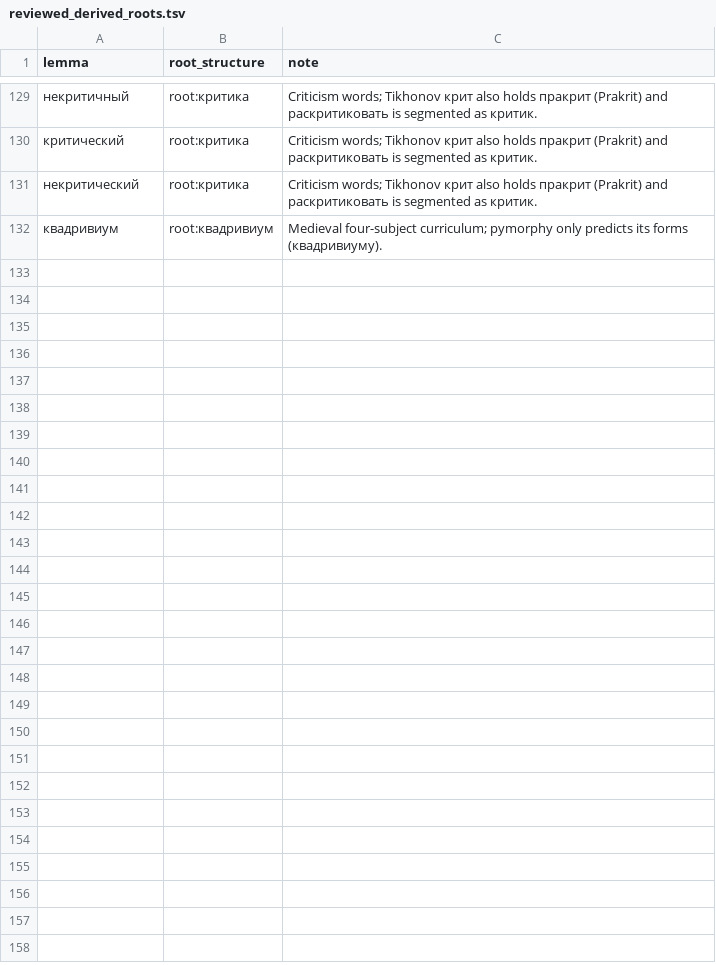
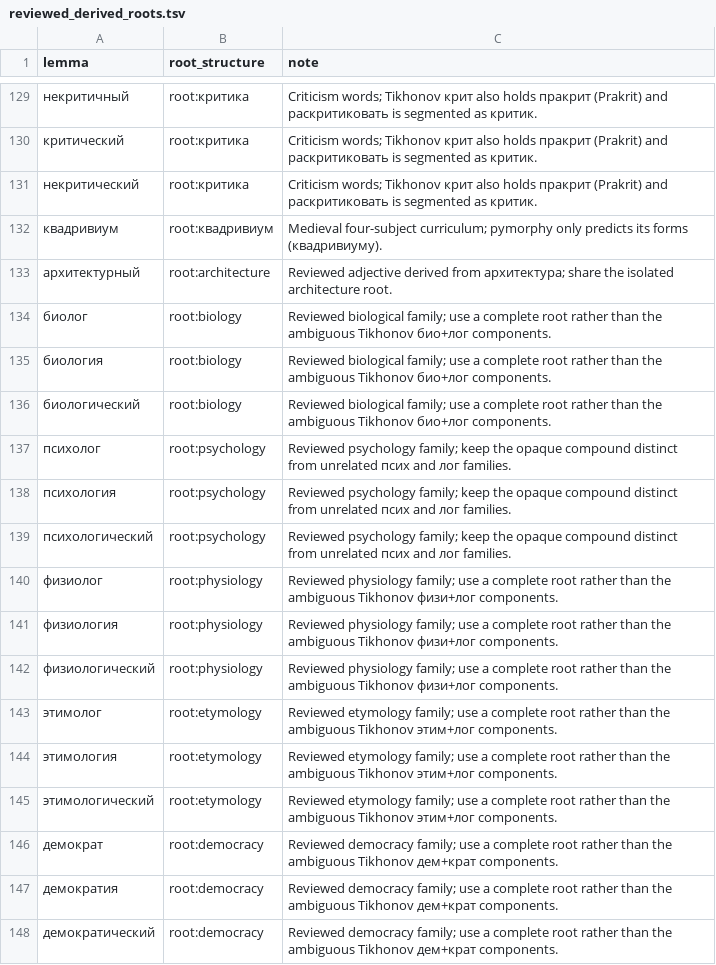
Before and after one commit to andrewgark/interoves_django, a TSV file: games/censorly/lexical/data/reviewed_derived_roots.tsv, drawn as a sheet; only a part is shown, gaps mark what is left out.

Commit message:
Fix Censorly lexical match cases

```diff
--- a/games/censorly/lexical/data/reviewed_derived_roots.tsv
+++ b/games/censorly/lexical/data/reviewed_derived_roots.tsv
@@ -132 +132,17 @@ lemma	root_structure	note
 квадривиум	root:квадривиум	Medieval four-subject curriculum; pymorphy only predicts its forms (квадривиуму).
+архитектурный	root:architecture	Reviewed adjective derived from архитектура; share the isolated architecture root.
+биолог	root:biology	Reviewed biological family; use a complete root rather than the ambiguous Tikhonov био+лог components.
+биология	root:biology	Reviewed biological family; use a complete root rather than the ambiguous Tikhonov био+лог components.
+биологический	root:biology	Reviewed biological family; use a complete root rather than the ambiguous Tikhonov био+лог components.
+психолог	root:psychology	Reviewed psychology family; keep the opaque compound distinct from unrelated псих and лог families.
+психология	root:psychology	Reviewed psychology family; keep the opaque compound distinct from unrelated псих and лог families.
+психологический	root:psychology	Reviewed psychology family; keep the opaque compound distinct from unrelated псих and лог families.
+физиолог	root:physiology	Reviewed physiology family; use a complete root rather than the ambiguous Tikhonov физи+лог components.
+физиология	root:physiology	Reviewed physiology family; use a complete root rather than the ambiguous Tikhonov физи+лог components.
+физиологический	root:physiology	Reviewed physiology family; use a complete root rather than the ambiguous Tikhonov физи+лог components.
+этимолог	root:etymology	Reviewed etymology family; use a complete root rather than the ambiguous Tikhonov этим+лог components.
+этимология	root:etymology	Reviewed etymology family; use a complete root rather than the ambiguous Tikhonov этим+лог components.
+этимологический	root:etymology	Reviewed etymology family; use a complete root rather than the ambiguous Tikhonov этим+лог components.
+демократ	root:democracy	Reviewed democracy family; use a complete root rather than the ambiguous Tikhonov дем+крат components.
+демократия	root:democracy	Reviewed democracy family; use a complete root rather than the ambiguous Tikhonov дем+крат components.
+демократический	root:democracy	Reviewed democracy family; use a complete root rather than the ambiguous Tikhonov дем+крат components.
```
Also changed, not shown: games/censorly/lexical/data/reviewed_opaque_roots.tsv, 1 other file.
